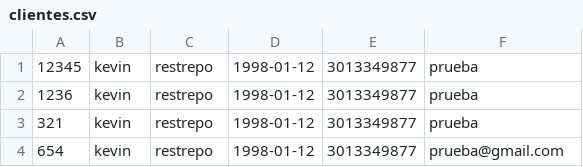
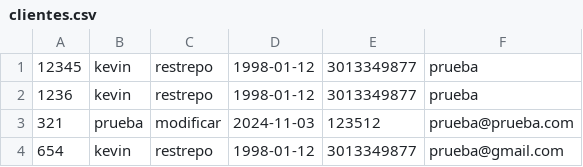
Before and after one commit to KevinMT98/spa_car_backend, a CSV file: DbContext/clientes.csv, drawn as a sheet.

```diff
--- a/DbContext/clientes.csv
+++ b/DbContext/clientes.csv
@@ -2,3 +2,3 @@
 1236;kevin;restrepo;1998-01-12;3013349877;prueba
-321;kevin;restrepo;1998-01-12;3013349877;prueba
+321;prueba;modificar;2024-11-03;123512;prueba@prueba.com
 654;kevin;restrepo;1998-01-12;3013349877;prueba@gmail.com
```
Also changed, not shown: 3 other files.
